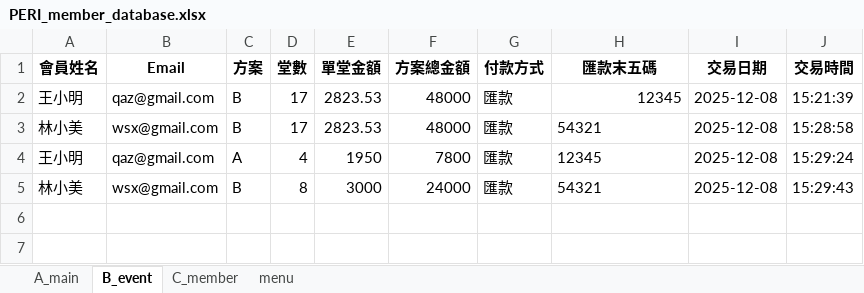
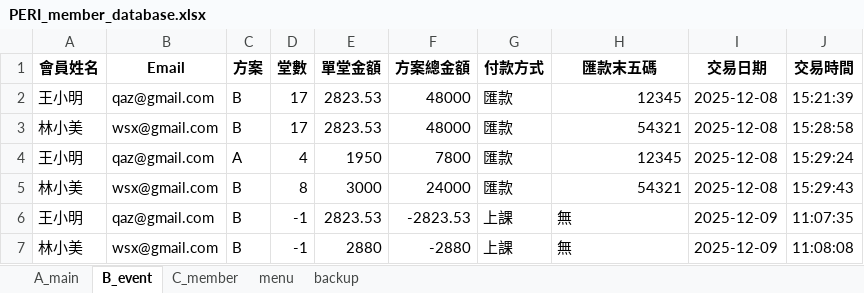
Before and after one commit to refinism-B/Fitness-Studio-Member-System, an Excel workbook: PERI_member_database.xlsx, sheet B_event, drawn as a sheet; values as stored, in another font and other column widths than the file's, no borders; the diff names each change by its address in the sheet, - before the commit and + after, or states it on an @@ line.

```diff
--- a/PERI_member_database.xlsx (sheet B_event)
+++ b/PERI_member_database.xlsx (sheet B_event)
+sheet tab: backup
-H3:H5 alignment: left
+H3:H5 alignment: right
+row 6: 王小明 | qaz@gmail.com | B | -1 | 2823.53 | -2823.53 | 上課 | 無 | 2025-12-09 | 11:07:35
+row 7: 林小美 | wsx@gmail.com | B | -1 | 2880 | -2880 | 上課 | 無 | 2025-12-09 | 11:08:08
```
Also changed, not shown: sheet A_main, sheet C_member, 4 other files.
